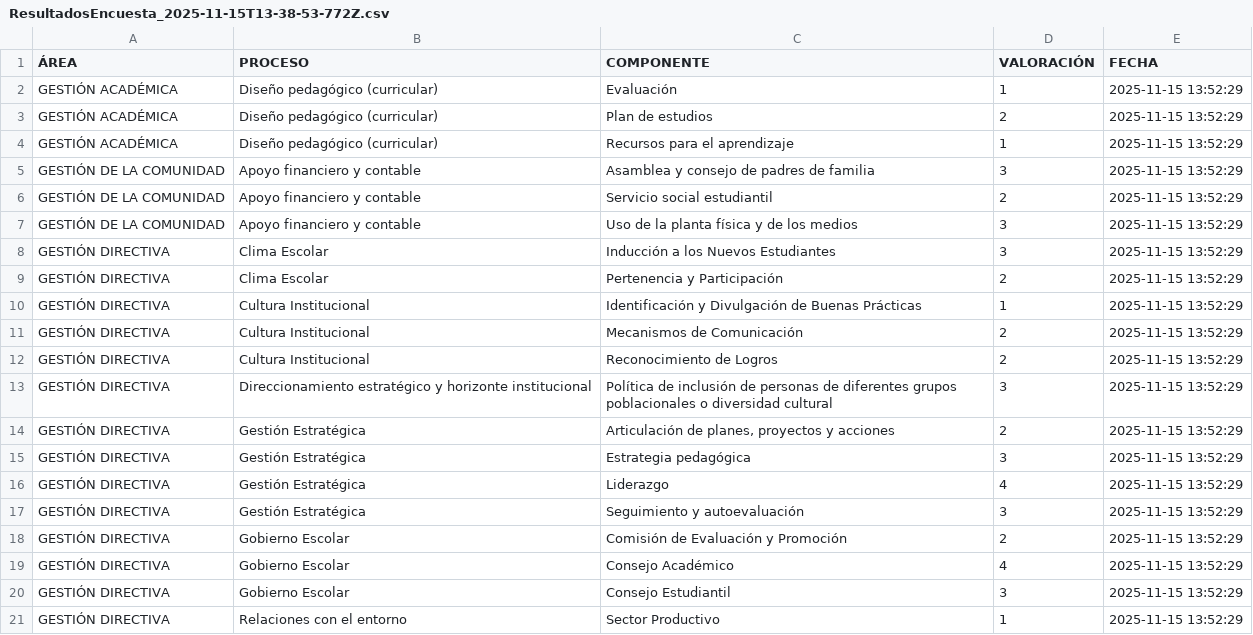
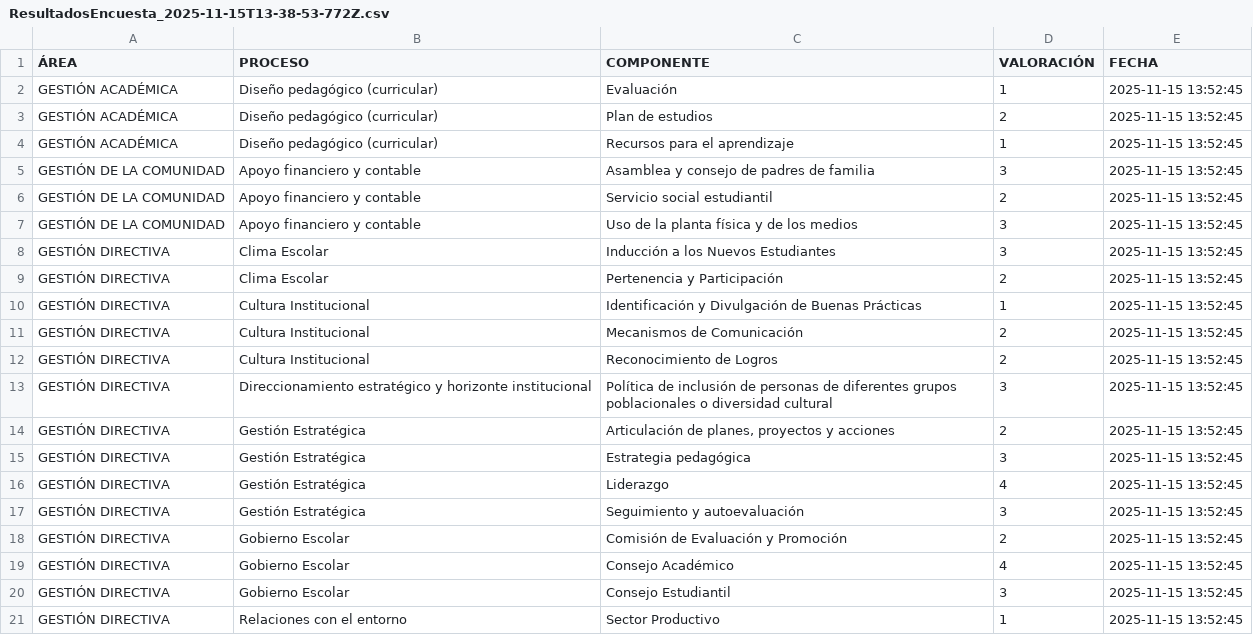
Before and after one commit to tomashs244/encuestas-ecolba, a CSV file: Resultados/ResultadosEncuesta_2025-11-15T13-38-53-772Z.csv, drawn as a sheet.

Commit message:
Actualización encuesta 2025-11-15

```diff
--- a/Resultados/ResultadosEncuesta_2025-11-15T13-38-53-772Z.csv
+++ b/Resultados/ResultadosEncuesta_2025-11-15T13-38-53-772Z.csv
@@ -1,21 +1,21 @@
 ÁREA;PROCESO;COMPONENTE;VALORACIÓN;FECHA
-"GESTIÓN ACADÉMICA";"Diseño pedagógico (curricular)";"Evaluación";"1";"2025-11-15 13:52:29"
-"GESTIÓN ACADÉMICA";"Diseño pedagógico (curricular)";"Plan de estudios";"2";"2025-11-15 13:52:29"
-"GESTIÓN ACADÉMICA";"Diseño pedagógico (curricular)";"Recursos para el aprendizaje";"1";"2025-11-15 13:52:29"
-"GESTIÓN DE LA COMUNIDAD";"Apoyo financiero y contable";"Asamblea y consejo de padres de familia";"3";"2025-11-15 13:52:29"
-"GESTIÓN DE LA COMUNIDAD";"Apoyo financiero y contable";"Servicio social estudiantil";"2";"2025-11-15 13:52:29"
-"GESTIÓN DE LA COMUNIDAD";"Apoyo financiero y contable";"Uso de la planta física y de los medios";"3";"2025-11-15 13:52:29"
-"GESTIÓN DIRECTIVA";"Clima Escolar";"Inducción a los Nuevos Estudiantes";"3";"2025-11-15 13:52:29"
-"GESTIÓN DIRECTIVA";"Clima Escolar";"Pertenencia y Participación";"2";"2025-11-15 13:52:29"
-"GESTIÓN DIRECTIVA";"Cultura Institucional";"Identificación y Divulgación de Buenas Prácticas";"1";"2025-11-15 13:52:29"
-"GESTIÓN DIRECTIVA";"Cultura Institucional";"Mecanismos de Comunicación";"2";"2025-11-15 13:52:29"
-"GESTIÓN DIRECTIVA";"Cultura Institucional";"Reconocimiento de Logros";"2";"2025-11-15 13:52:29"
-"GESTIÓN DIRECTIVA";"Direccionamiento estratégico y horizonte institucional";"Política de inclusión de personas de diferentes grupos poblacionales o diversidad cultural";"3";"2025-11-15 13:52:29"
-"GESTIÓN DIRECTIVA";"Gestión Estratégica";"Articulación de planes, proyectos y acciones";"2";"2025-11-15 13:52:29"
-"GESTIÓN DIRECTIVA";"Gestión Estratégica";"Estrategia pedagógica";"3";"2025-11-15 13:52:29"
-"GESTIÓN DIRECTIVA";"Gestión Estratégica";"Liderazgo";"4";"2025-11-15 13:52:29"
-"GESTIÓN DIRECTIVA";"Gestión Estratégica";"Seguimiento y autoevaluación";"3";"2025-11-15 13:52:29"
-"GESTIÓN DIRECTIVA";"Gobierno Escolar";"Comisión de Evaluación y Promoción";"2";"2025-11-15 13:52:29"
-"GESTIÓN DIRECTIVA";"Gobierno Escolar";"Consejo Académico";"4";"2025-11-15 13:52:29"
-"GESTIÓN DIRECTIVA";"Gobierno Escolar";"Consejo Estudiantil";"3";"2025-11-15 13:52:29"
-"GESTIÓN DIRECTIVA";"Relaciones con el entorno";"Sector Productivo";"1";"2025-11-15 13:52:29"
+"GESTIÓN ACADÉMICA";"Diseño pedagógico (curricular)";"Evaluación";"1";"2025-11-15 13:52:45"
+"GESTIÓN ACADÉMICA";"Diseño pedagógico (curricular)";"Plan de estudios";"2";"2025-11-15 13:52:45"
+"GESTIÓN ACADÉMICA";"Diseño pedagógico (curricular)";"Recursos para el aprendizaje";"1";"2025-11-15 13:52:45"
+"GESTIÓN DE LA COMUNIDAD";"Apoyo financiero y contable";"Asamblea y consejo de padres de familia";"3";"2025-11-15 13:52:45"
+"GESTIÓN DE LA COMUNIDAD";"Apoyo financiero y contable";"Servicio social estudiantil";"2";"2025-11-15 13:52:45"
+"GESTIÓN DE LA COMUNIDAD";"Apoyo financiero y contable";"Uso de la planta física y de los medios";"3";"2025-11-15 13:52:45"
+"GESTIÓN DIRECTIVA";"Clima Escolar";"Inducción a los Nuevos Estudiantes";"3";"2025-11-15 13:52:45"
+"GESTIÓN DIRECTIVA";"Clima Escolar";"Pertenencia y Participación";"2";"2025-11-15 13:52:45"
+"GESTIÓN DIRECTIVA";"Cultura Institucional";"Identificación y Divulgación de Buenas Prácticas";"1";"2025-11-15 13:52:45"
+"GESTIÓN DIRECTIVA";"Cultura Institucional";"Mecanismos de Comunicación";"2";"2025-11-15 13:52:45"
+"GESTIÓN DIRECTIVA";"Cultura Institucional";"Reconocimiento de Logros";"2";"2025-11-15 13:52:45"
+"GESTIÓN DIRECTIVA";"Direccionamiento estratégico y horizonte institucional";"Política de inclusión de personas de diferentes grupos poblacionales o diversidad cultural";"3";"2025-11-15 13:52:45"
+"GESTIÓN DIRECTIVA";"Gestión Estratégica";"Articulación de planes, proyectos y acciones";"2";"2025-11-15 13:52:45"
+"GESTIÓN DIRECTIVA";"Gestión Estratégica";"Estrategia pedagógica";"3";"2025-11-15 13:52:45"
+"GESTIÓN DIRECTIVA";"Gestión Estratégica";"Liderazgo";"4";"2025-11-15 13:52:45"
+"GESTIÓN DIRECTIVA";"Gestión Estratégica";"Seguimiento y autoevaluación";"3";"2025-11-15 13:52:45"
+"GESTIÓN DIRECTIVA";"Gobierno Escolar";"Comisión de Evaluación y Promoción";"2";"2025-11-15 13:52:45"
+"GESTIÓN DIRECTIVA";"Gobierno Escolar";"Consejo Académico";"4";"2025-11-15 13:52:45"
+"GESTIÓN DIRECTIVA";"Gobierno Escolar";"Consejo Estudiantil";"3";"2025-11-15 13:52:45"
+"GESTIÓN DIRECTIVA";"Relaciones con el entorno";"Sector Productivo";"1";"2025-11-15 13:52:45"
```
